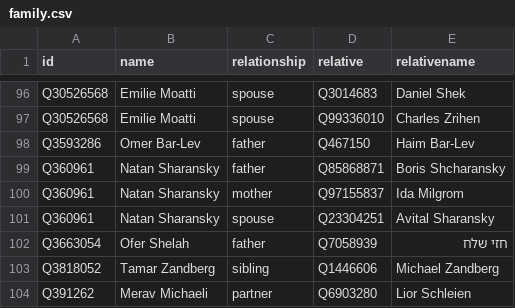
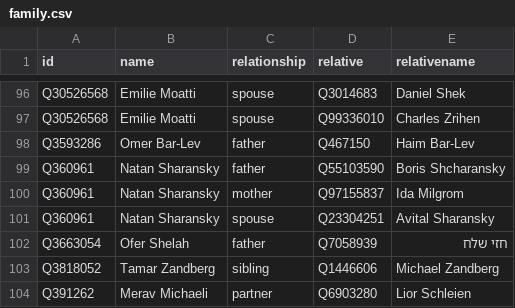
Before and after one commit to every-politician-scrapers/israel-ministers, a CSV file: html/family.csv, drawn as a sheet; only a part is shown, gaps mark what is left out.

```diff
--- a/html/family.csv
+++ b/html/family.csv
@@ -98,3 +98,3 @@ Q30526568,Emilie Moatti,spouse,Q99336010,Charles Zrihen
 Q3593286,Omer Bar-Lev,father,Q467150,Haim Bar-Lev
-Q360961,Natan Sharansky,father,Q85868871,Boris Shcharansky
+Q360961,Natan Sharansky,father,Q55103590,Boris Shcharansky
 Q360961,Natan Sharansky,mother,Q97155837,Ida Milgrom
```
Also changed, not shown: html/legislators.csv.
